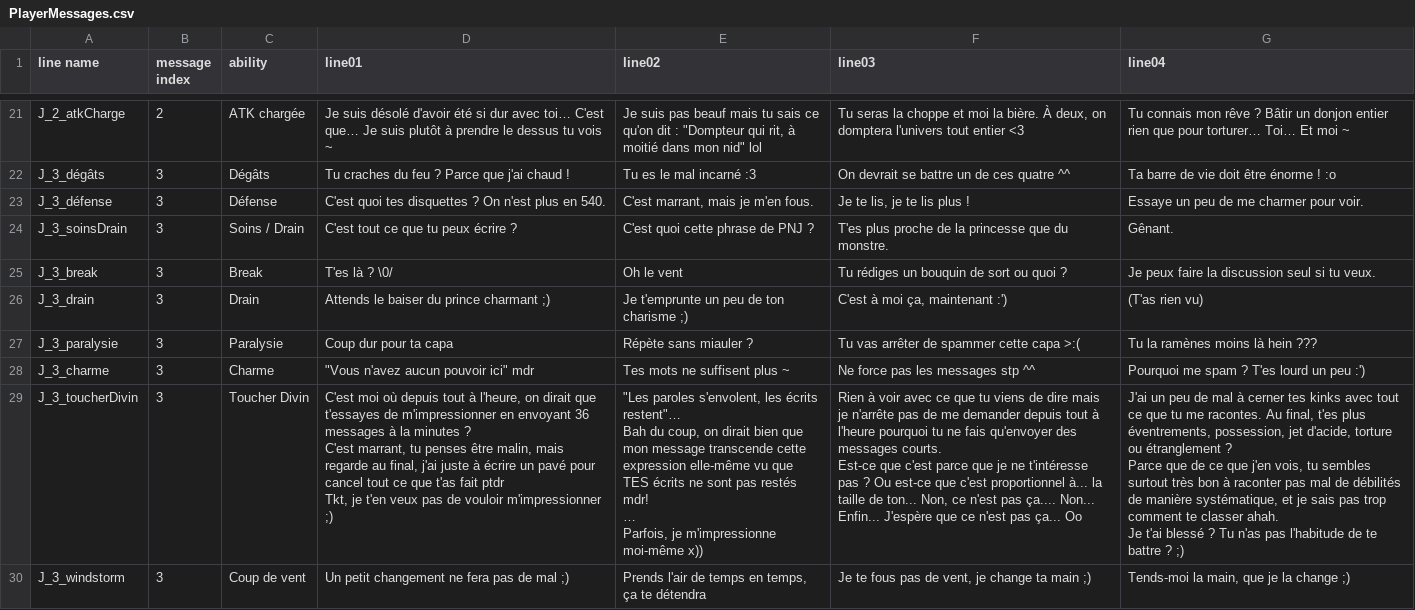
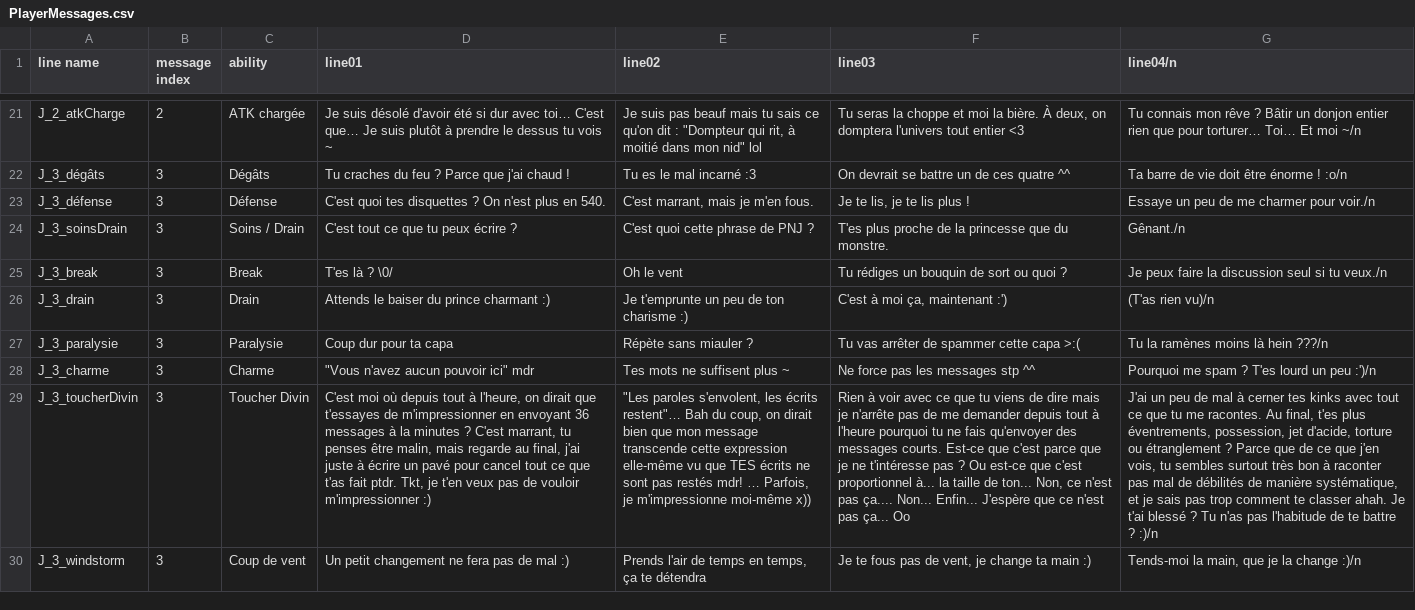
Before and after one commit to SonBabouch/Git_Dungeon-Matcher, a CSV file: Dungeon Matcher/Assets/Resources/PlayerMessages.csv, drawn as a sheet; only a part is shown, gaps mark what is left out; ↵ is a line break in a cell; the diff covers the shown part only; the diff names each change by its address in the sheet, - before the commit and + after, or states it on an @@ line.

```diff
--- a/Dungeon Matcher/Assets/Resources/PlayerMessages.csv
+++ b/Dungeon Matcher/Assets/Resources/PlayerMessages.csv
-G1: line04
+G1: line04/n
-G21 (line04/n): …Et moi ~
+G21 (line04/n): …Et moi ~/n
-G22 (line04/n): Ta barre de vie doit être énorme ! :o
+G22 (line04/n): Ta barre de vie doit être énorme ! :o/n
-G23 (line04/n): Essaye un peu de me charmer pour voir.
+G23 (line04/n): Essaye un peu de me charmer pour voir./n
-G24 (line04/n): Gênant.
+G24 (line04/n): Gênant./n
-G25 (line04/n): Je peux faire la discussion seul si tu veux.
+G25 (line04/n): Je peux faire la discussion seul si tu veux./n
-D26 (line01): Attends le baiser du prince charmant ;)
+D26 (line01): Attends le baiser du prince charmant :)
-E26 (line02): Je t'emprunte un peu de ton charisme ;)
+E26 (line02): Je t'emprunte un peu de ton charisme :)
-G26 (line04/n): (T'as rien vu)
+G26 (line04/n): (T'as rien vu)/n
-G27 (line04/n): Tu la ramènes moins là hein ???
+G27 (line04/n): Tu la ramènes moins là hein ???/n
-G28 (line04/n): Pourquoi me spam ? T'es lourd un peu :')
+G28 (line04/n): Pourquoi me spam ? T'es lourd un peu :')/n
-D29 (line01): …t'as fait ptdr ↵ Tkt, je t'en veux pas de vouloir m'impressionner ;)
+D29 (line01): …t'as fait ptdr. Tkt, je t'en veux pas de vouloir m'impressionner :)
-E29 (line02): …moi-même x))
+E29 (line02): …moi-même x))
-F29 (line03): …ça... Oo
+F29 (line03): …ça... Oo
-G29 (line04/n): …battre ? ;)
+G29 (line04/n): …battre ? :)/n
-D30 (line01): Un petit changement ne fera pas de mal ;)
+D30 (line01): Un petit changement ne fera pas de mal :)
-F30 (line03): Je te fous pas de vent, je change ta main ;)
+F30 (line03): Je te fous pas de vent, je change ta main :)
-G30 (line04/n): Tends-moi la main, que je la change ;)
+G30 (line04/n): Tends-moi la main, que je la change :)/n
```
Also changed, not shown: 65 edited cells elsewhere in this file, Dungeon Matcher/Assets/Resources/EnemyMessages.csv, 5 other files.
